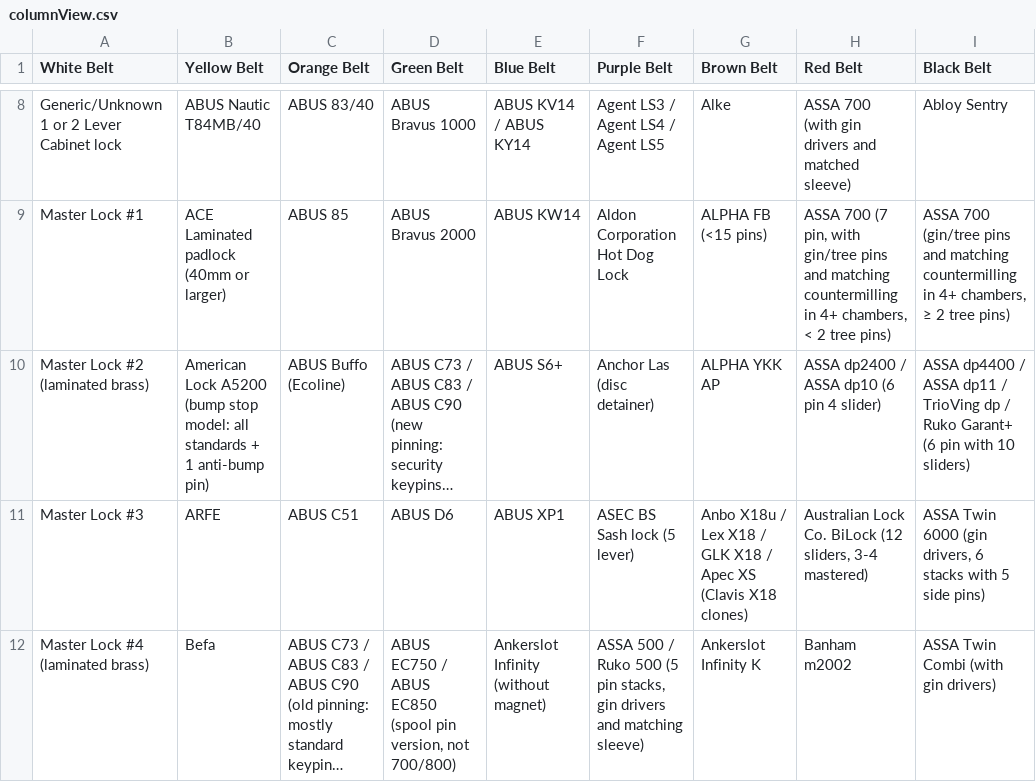
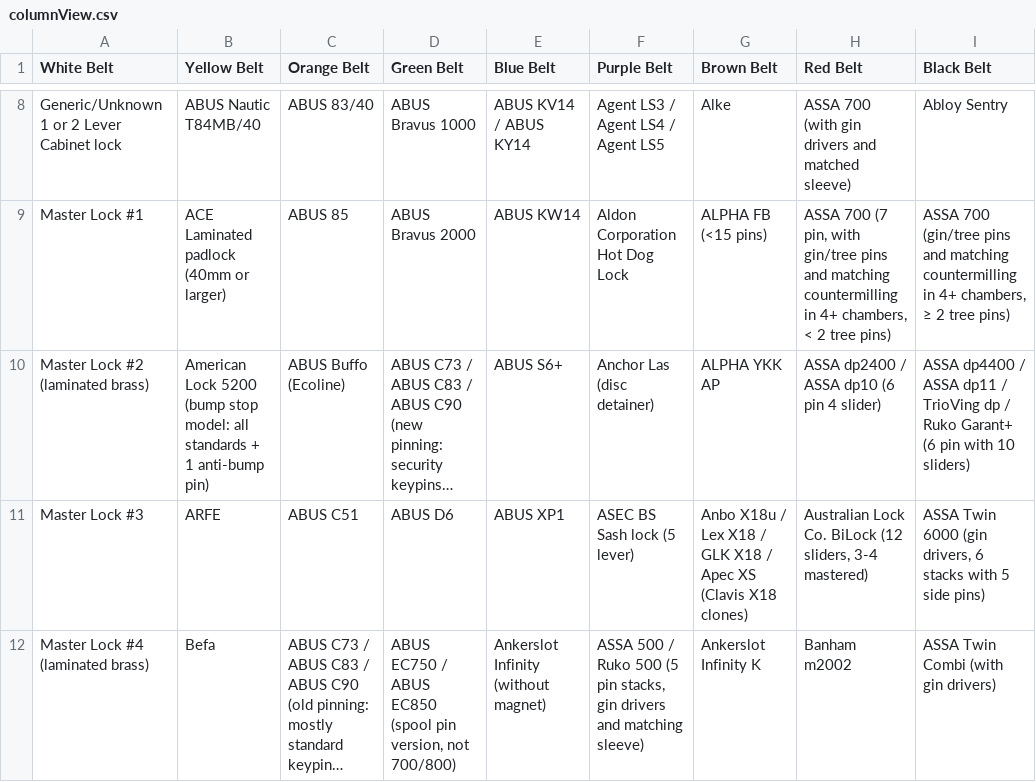
Before and after one commit to Lockpickers-United/lpu-belt-explorer, a CSV file: columnView.csv, drawn as a sheet; only a part is shown, gaps mark what is left out; long unchanged cells end in …; the diff names each change by its address in the sheet, - before the commit and + after, or states it on an @@ line.

```diff
--- a/columnView.csv
+++ b/columnView.csv
-B10 (Yellow Belt): American Lock A5200 (bump stop…
+B10 (Yellow Belt): American Lock 5200 (bump stop…
```
Also changed, not shown: data.csv, media.csv, 7 other files.
